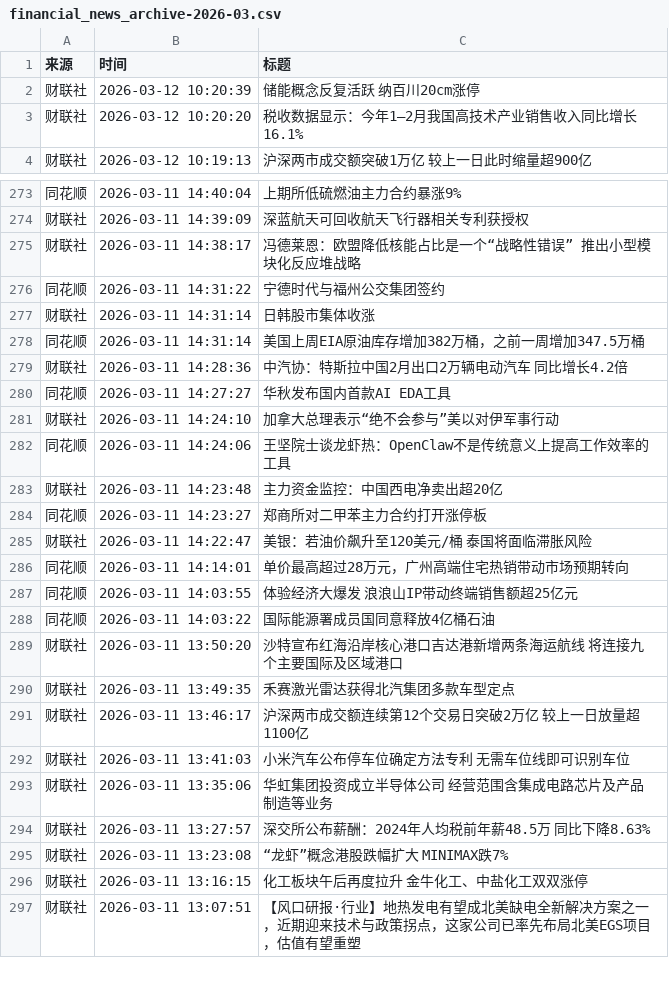
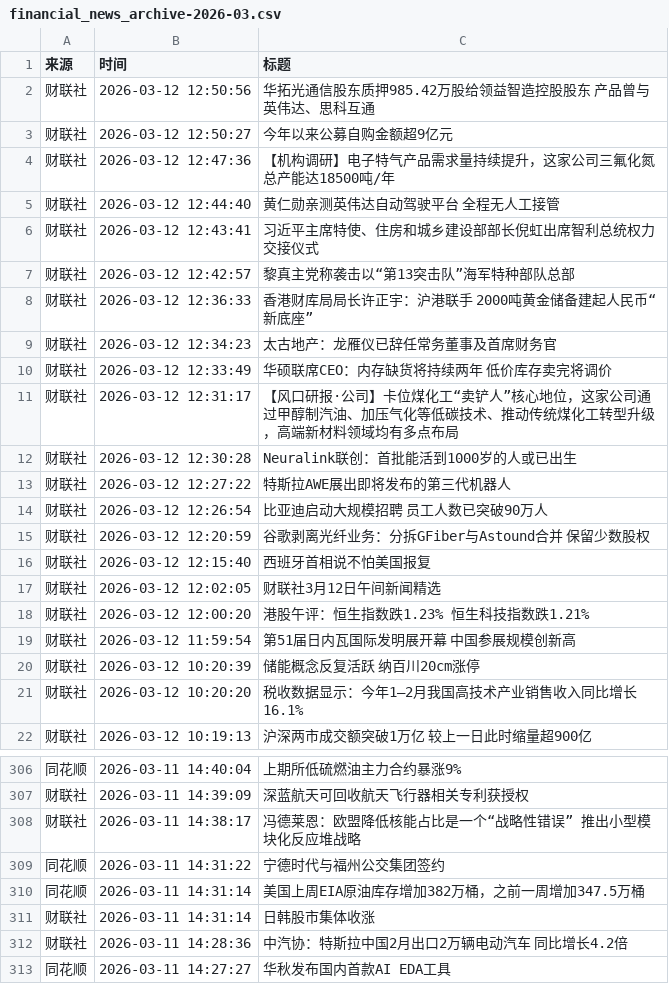
Before and after one commit to YutaoH/huiboyanbao, a CSV file: 财经新闻数据/financial_news_archive-2026-03.csv, drawn as a sheet; only a part is shown, gaps mark what is left out; the shorter side is filled out with more unchanged rows; the diff covers the shown part only.

```diff
--- a/财经新闻数据/financial_news_archive-2026-03.csv
+++ b/财经新闻数据/financial_news_archive-2026-03.csv
@@ -1,2 +1,20 @@
 来源,时间,标题
+财联社,2026-03-12 12:50:56,华拓光通信股东质押985.42万股给领益智造控股股东 产品曾与英伟达、思科互通
+财联社,2026-03-12 12:50:27,今年以来公募自购金额超9亿元
+财联社,2026-03-12 12:47:36,【机构调研】电子特气产品需求量持续提升，这家公司三氟化氮总产能达18500吨/年
+财联社,2026-03-12 12:44:40,黄仁勋亲测英伟达自动驾驶平台 全程无人工接管
+财联社,2026-03-12 12:43:41,习近平主席特使、住房和城乡建设部部长倪虹出席智利总统权力交接仪式
+财联社,2026-03-12 12:42:57,黎真主党称袭击以“第13突击队”海军特种部队总部
+财联社,2026-03-12 12:36:33,香港财库局局长许正宇：沪港联手 2000吨黄金储备建起人民币“新底座”
+财联社,2026-03-12 12:34:23,太古地产：龙雁仪已辞任常务董事及首席财务官
+财联社,2026-03-12 12:33:49,华硕联席CEO：内存缺货将持续两年 低价库存卖完将调价
+财联社,2026-03-12 12:31:17,【风口研报·公司】卡位煤化工“卖铲人”核心地位，这家公司通过甲醇制汽油、加压气化等低碳技术、推动传统煤化工转型升级，高端新材料领域均有多点布局
+财联社,2026-03-12 12:30:28,Neuralink联创：首批能活到1000岁的人或已出生
+财联社,2026-03-12 12:27:22,特斯拉AWE展出即将发布的第三代机器人
+财联社,2026-03-12 12:26:54,比亚迪启动大规模招聘 员工人数已突破90万人
+财联社,2026-03-12 12:20:59,谷歌剥离光纤业务：分拆GFiber与Astound合并 保留少数股权
+财联社,2026-03-12 12:15:40,西班牙首相说不怕美国报复
+财联社,2026-03-12 12:02:05,财联社3月12日午间新闻精选
+财联社,2026-03-12 12:00:20,港股午评：恒生指数跌1.23% 恒生科技指数跌1.21%
+财联社,2026-03-12 11:59:54,第51届日内瓦国际发明展开幕 中国参展规模创新高
 财联社,2026-03-12 10:20:39,储能概念反复活跃 纳百川20cm涨停
@@ -276,4 +309,4 @@
 同花顺,2026-03-11 14:31:22,宁德时代与福州公交集团签约
-财联社,2026-03-11 14:31:14,日韩股市集体收涨
 同花顺,2026-03-11 14:31:14,美国上周EIA原油库存增加382万桶，之前一周增加347.5万桶
+财联社,2026-03-11 14:31:14,日韩股市集体收涨
 财联社,2026-03-11 14:28:36,中汽协：特斯拉中国2月出口2万辆电动汽车 同比增长4.2倍
```
Also changed, not shown: 15 added rows and 4 moved rows elsewhere in this file, 5 other files.
